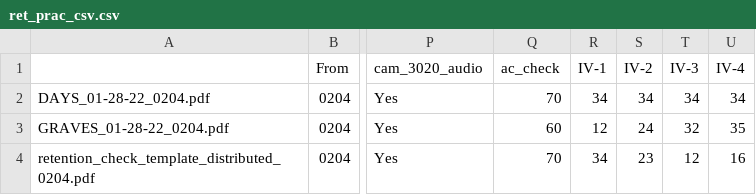
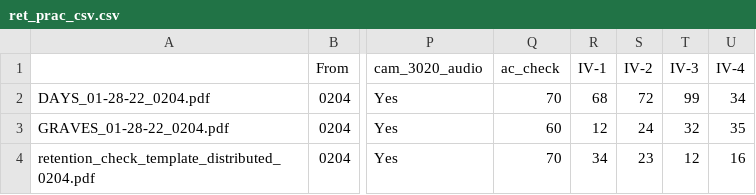
Before and after one commit to dschulz1227/retention_analysis_final, a CSV file: ret_prac_csv.csv, drawn as a sheet; only a part is shown, gaps mark what is left out; the diff names each change by its address in the sheet, - before the commit and + after, or states it on an @@ line.

Commit message:
Created logic to Find % difference of 3 values of retention check. Find circumstances with values.

```diff
--- a/ret_prac_csv.csv
+++ b/ret_prac_csv.csv
-R2 (IV-1): 34
+R2 (IV-1): 68
-S2 (IV-2): 34
+S2 (IV-2): 72
-T2 (IV-3): 34
+T2 (IV-3): 99
```
Also changed, not shown: 4 other files.
